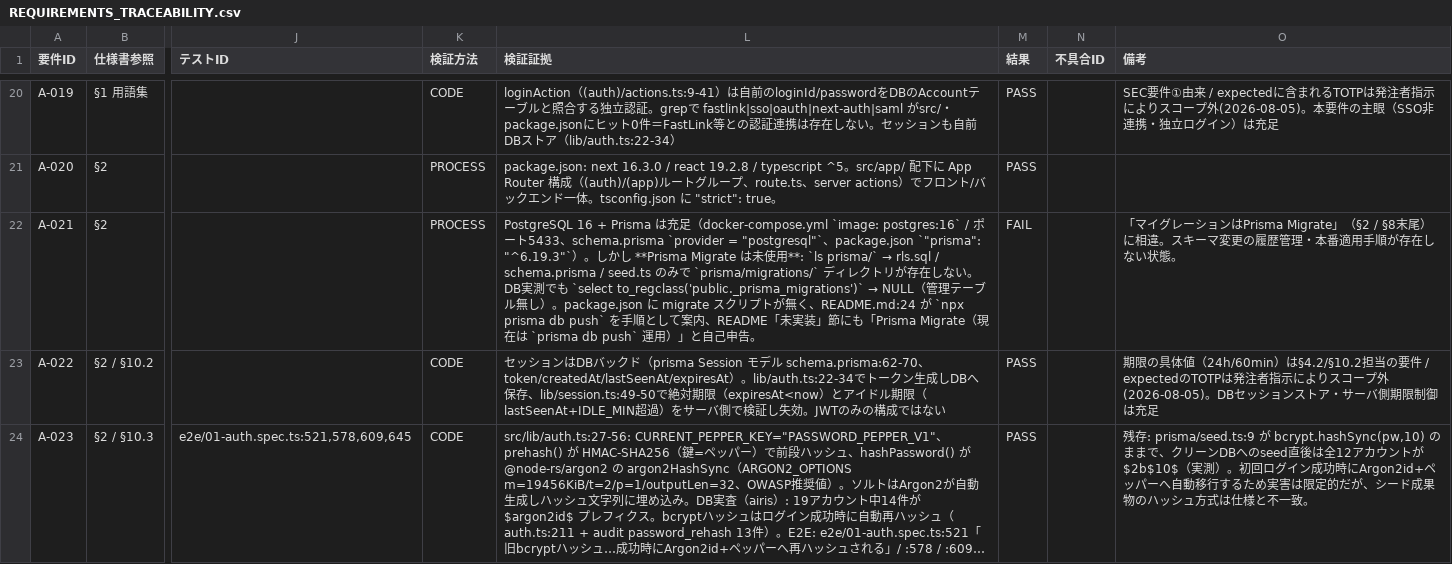
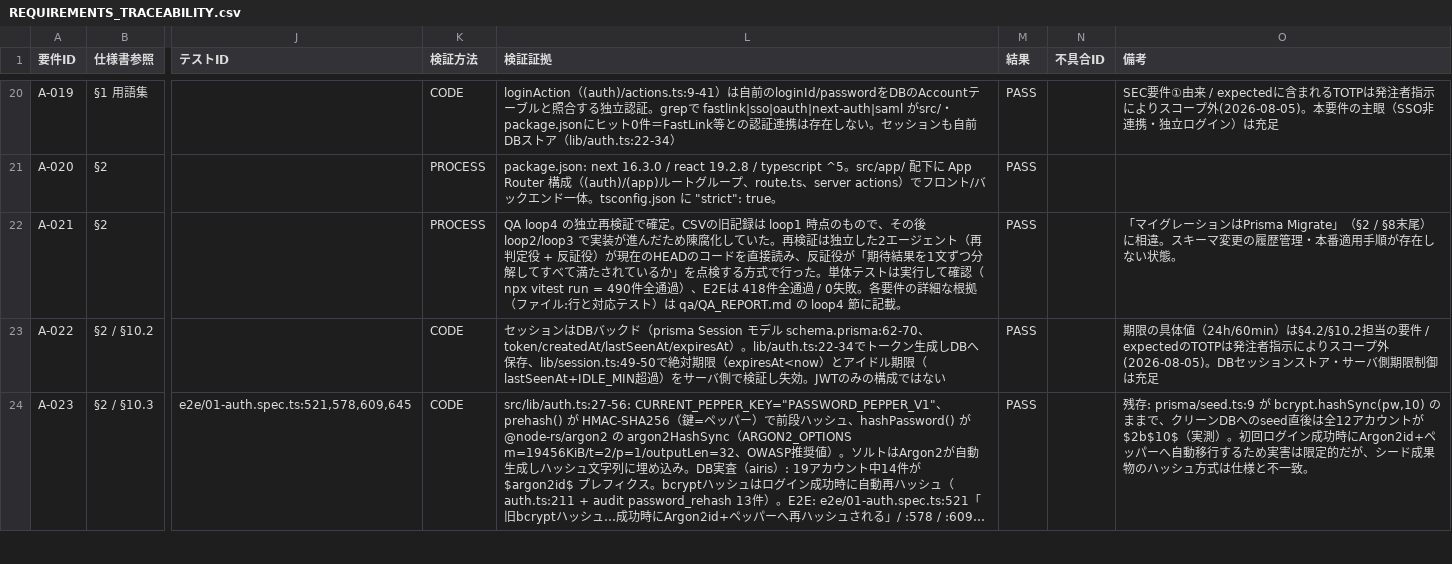
Before and after one commit to kotakase2022-jpg/airis, a CSV file: qa/REQUIREMENTS_TRACEABILITY.csv, drawn as a sheet; only a part is shown, gaps mark what is left out; long unchanged cells end in …; the diff covers the shown part only; the diff names each change by its address in the sheet, - before the commit and + after, or states it on an @@ line.

```diff
--- a/qa/REQUIREMENTS_TRACEABILITY.csv
+++ b/qa/REQUIREMENTS_TRACEABILITY.csv
@@ L22 (検証証拠): PostgreSQL 16 + Prisma は充足（docker-compose.yml `image: postgres:16` / ポート5433、schema.prisma `provider = "postgresql"`、package.json `"prisma": "^6.19.3"`）。しかし **Prisma Migrate は未使用**: `ls prisma/` → rls.sql / schema.prisma / seed.ts のみで `prisma/migrations/` ディレクトリが存在しない。DB実測でも `select to_regclass('public._prisma_migrations')` → NULL（管理テーブル無し）。package.json に migrate スクリプトが無く、README.md:24 が `npx prisma db push` を手順として案内、README「未実装」節にも「Prisma Migrate（現在は `prisma db push` 運用）」と自己申告。 → QA loop4 の独立再検証で確定。CSVの旧記録は loop1 時点のもので、その後 loop2/loop3 で実装が進んだため陳腐化していた。再検証は独立した2エージェント（再判定役 + 反証役）が現在のHEADのコードを直接読み、反証役が「期待結果を1文ずつ分解してすべて満たされているか」を点検する方式で行った。単体テストは実行して確認（npx vitest run = 490件全通過）、E2Eは 418件全通過 / 0失敗。各要件の詳細な根拠（ファイル:行と対応テスト）は qa/QA_REPORT.md の loop4 節に記載。 @@
-M22 (結果): FAIL
+M22 (結果): PASS
```
Also changed, not shown: 88 edited cells elsewhere in this file, 11 other files.
